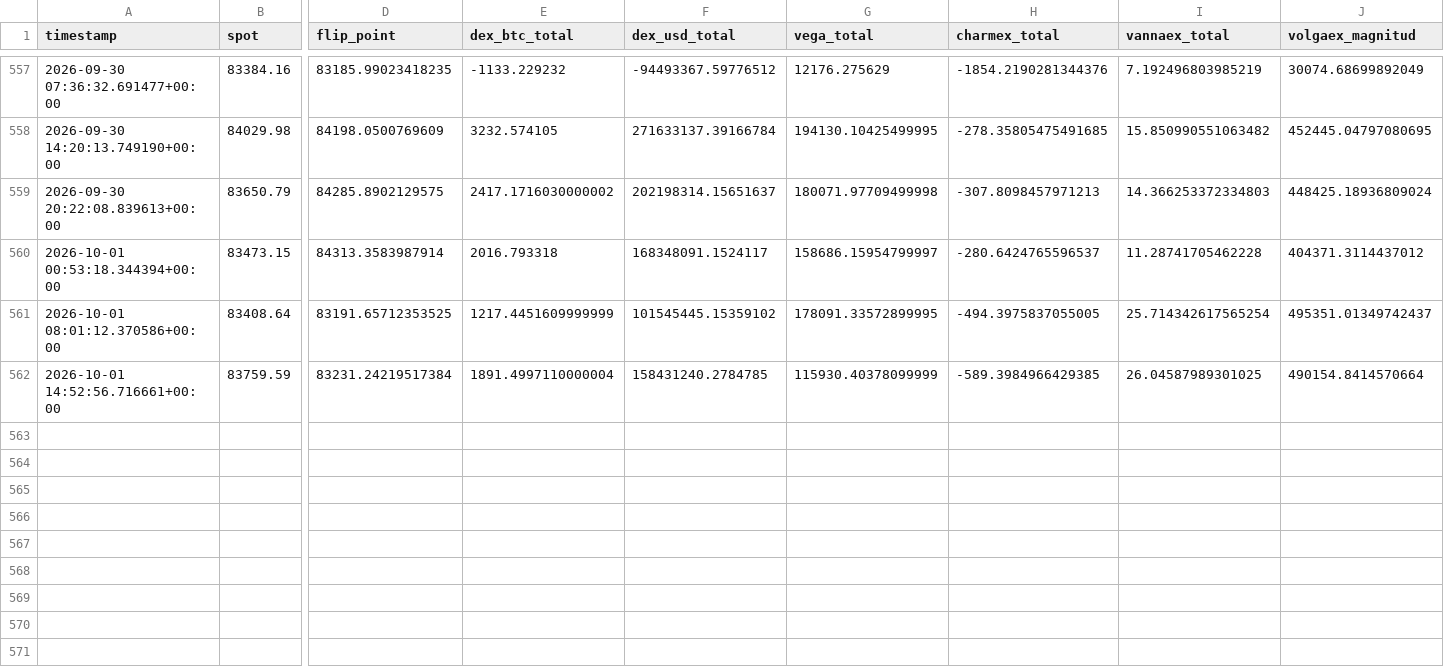
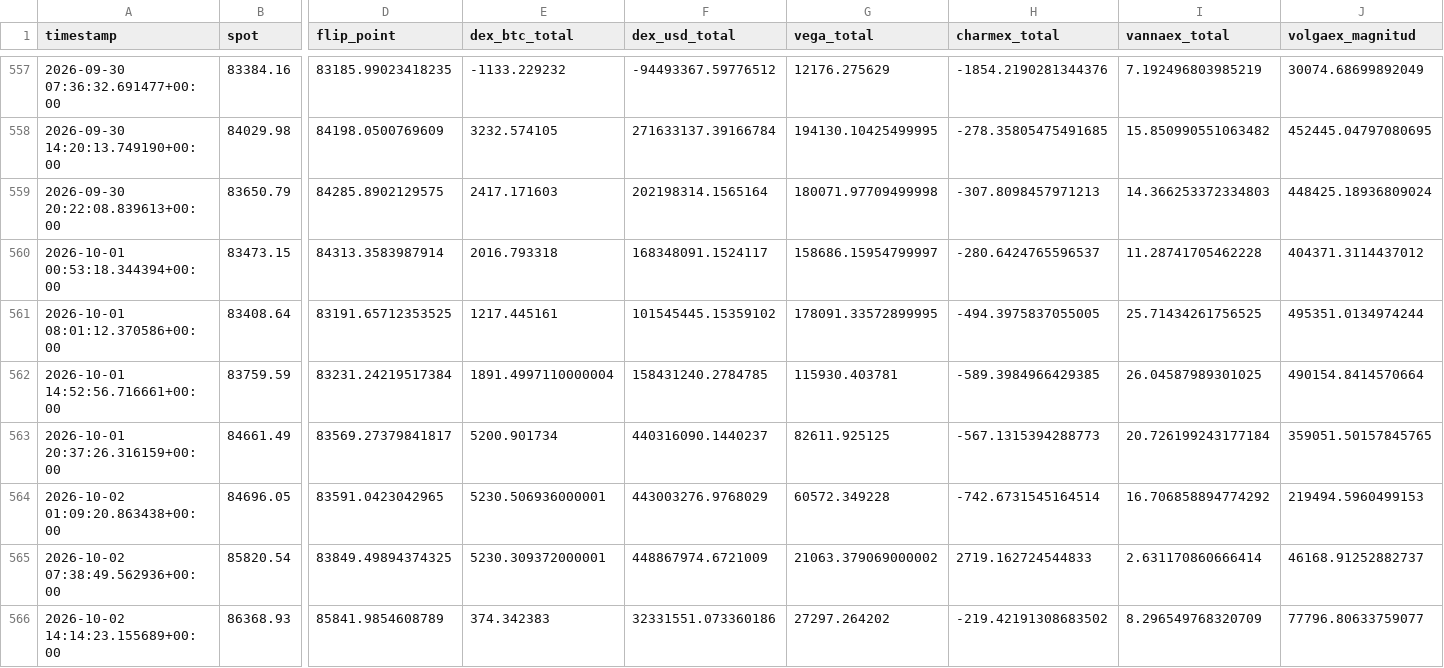
Before and after one commit to Alezmee/btc-quant-gex, a CSV file: data/historico_snapshots.csv, drawn as a sheet; only a part is shown, gaps mark what is left out; rows hold the shown columns only; the diff names each change by its address in the sheet, - before the commit and + after, or states it on an @@ line.

```diff
--- a/data/historico_snapshots.csv
+++ b/data/historico_snapshots.csv
-E559 (dex_btc_total): 2417.1716030000002
+E559 (dex_btc_total): 2417.171603
-F559 (dex_usd_total): 202198314.15651637
+F559 (dex_usd_total): 202198314.1565164
-E561 (dex_btc_total): 1217.4451609999999
+E561 (dex_btc_total): 1217.445161
-I561 (vannaex_total): 25.714342617565254
+I561 (vannaex_total): 25.71434261756525
-J561 (volgaex_magnitud): 495351.01349742437
+J561 (volgaex_magnitud): 495351.0134974244
-G562 (vega_total): 115930.40378099999
+G562 (vega_total): 115930.403781
+row 563: 2026-10-01 20:37:26.316159+00:00 | 84661.49 | 83569.27379841817 | 5200.901734 | 440316090.1440237 | 82611.925125 | -567.1315394288773 | 20.726199243177184 | 359051.50157845765
+row 564: 2026-10-02 01:09:20.863438+00:00 | 84696.05 | 83591.0423042965 | 5230.506936000001 | 443003276.9768029 | 60572.349228 | -742.6731545164514 | 16.706858894774292 | 219494.5960499153
+row 565: 2026-10-02 07:38:49.562936+00:00 | 85820.54 | 83849.49894374325 | 5230.309372000001 | 448867974.6721009 | 21063.379069000002 | 2719.162724544833 | 2.631170860666414 | 46168.91252882737
+row 566: 2026-10-02 14:14:23.155689+00:00 | 86368.93 | 85841.9854608789 | 374.342383 | 32331551.073360186 | 27297.264202 | -219.42191308683502 | 8.296549768320709 | 77796.80633759077
```
Also changed, not shown: data/forward_test_resultados.csv.
